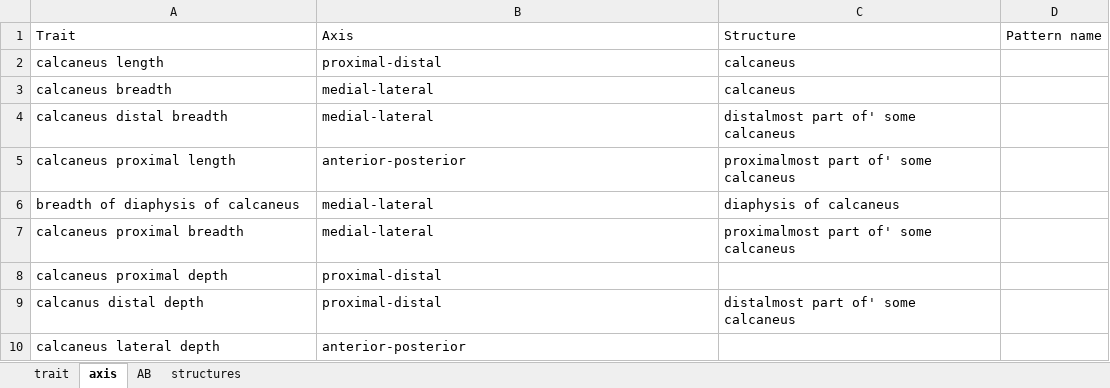
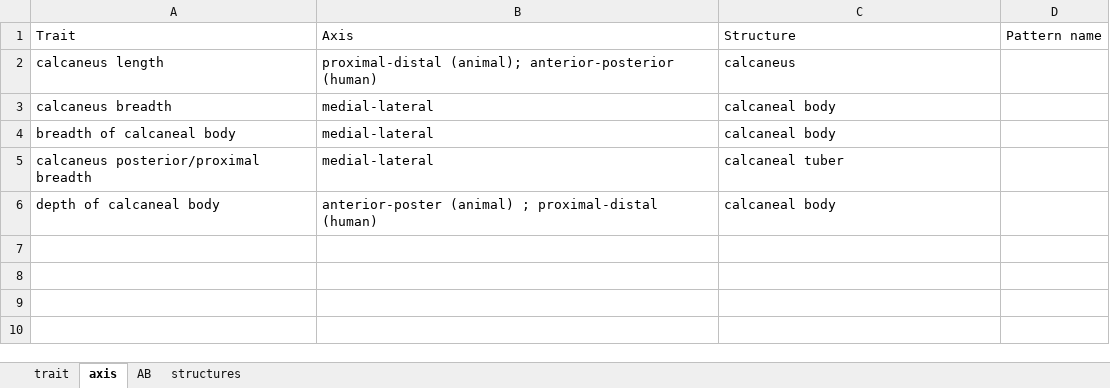
Before and after one commit to futres/fovt, an Excel workbook: terms/calcaneusTerms.xlsx, sheet axis, drawn as a sheet; values as stored, in another font and other column widths than the file's, no borders; removed rows and columns are numbered as before the commit, all else as after; the diff names each change by its address in the sheet, - before the commit and + after, or states it on an @@ line.

Commit message:
updating calcaneus

```diff
--- a/terms/calcaneusTerms.xlsx (sheet axis)
+++ b/terms/calcaneusTerms.xlsx (sheet axis)
-B2: proximal-distal
+B2: proximal-distal (animal); anterior-posterior (human)
-C3: calcaneus
+C3: calcaneal body
-row 4: calcaneus distal breadth | medial-lateral | distalmost part of' some calcaneus
-row 5: calcaneus proximal length | anterior-posterior | proximalmost part of' some calcaneus
-A4: breadth of diaphysis of calcaneus
+A4: breadth of calcaneal body
-C4: diaphysis of calcaneus
+C4: calcaneal body
-A5: calcaneus proximal breadth
+A5: calcaneus posterior/proximal breadth
-C5: proximalmost part of' some calcaneus
+C5: calcaneal tuber
-row 8: calcaneus proximal depth | proximal-distal
-row 9: calcanus distal depth | proximal-distal | distalmost part of' some calcaneus
-row 10: calcaneus lateral depth | anterior-posterior
+row 6: depth of calcaneal body | anterior-poster (animal) ; proximal-distal (human) | calcaneal body
```
Also changed, not shown: sheet AB, sheet trait, sheet structures, terms/masterMapping.xlsx, 2 other files.
